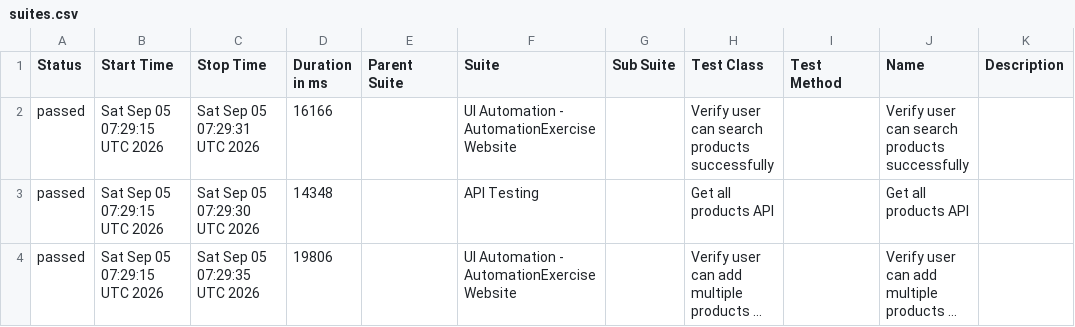
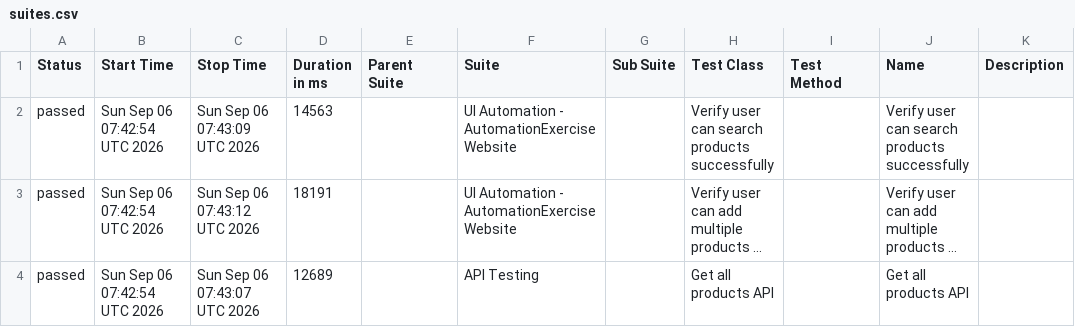
Before and after one commit to arjunonkar/suiapiautomation, a CSV file: data/suites.csv, drawn as a sheet; long unchanged cells end in …; removed rows and columns are numbered as before the commit, all else as after; the diff names each change by its address in the sheet, - before the commit and + after, or states it on an @@ line.

```diff
--- a/data/suites.csv
+++ b/data/suites.csv
-B2 (Start Time): Sat Sep 05 07:29:15 UTC 2026
+B2 (Start Time): Sun Sep 06 07:42:54 UTC 2026
-C2 (Stop Time): Sat Sep 05 07:29:31 UTC 2026
+C2 (Stop Time): Sun Sep 06 07:43:09 UTC 2026
-D2 (Duration in ms): 16166
+D2 (Duration in ms): 14563
-row 3: passed | Sat Sep 05 07:29:15 UTC 2026 | Sat Sep 05 07:29:30 UTC 2026 | 14348 |  | API Testing |  | Get all products API |  | Get all products API
-B3 (Start Time): Sat Sep 05 07:29:15 UTC 2026
+B3 (Start Time): Sun Sep 06 07:42:54 UTC 2026
-C3 (Stop Time): Sat Sep 05 07:29:35 UTC 2026
+C3 (Stop Time): Sun Sep 06 07:43:12 UTC 2026
-D3 (Duration in ms): 19806
+D3 (Duration in ms): 18191
+row 4: passed | Sun Sep 06 07:42:54 UTC 2026 | Sun Sep 06 07:43:07 UTC 2026 | 12689 |  | API Testing |  | Get all products API |  | Get all products API
```
Also changed, not shown: 21 other files.
